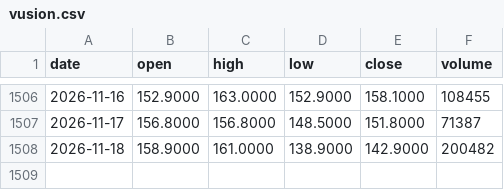
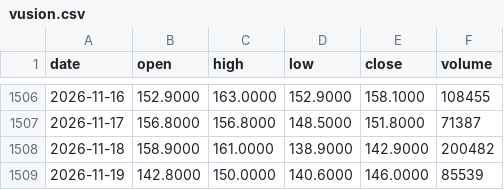
Before and after one commit to Picardbourse/frises, a CSV file: cours/vusion.csv, drawn as a sheet; only a part is shown, gaps mark what is left out.

Commit message:
Cours : mise à jour automatique 2026-11-20

```diff
--- a/cours/vusion.csv
+++ b/cours/vusion.csv
@@ -1508 +1508,2 @@ date,open,high,low,close,volume
 2026-11-18,158.9000,161.0000,138.9000,142.9000,200482
+2026-11-19,142.8000,150.0000,140.6000,146.0000,85539
```
Also changed, not shown: cours/2crsi.csv.
